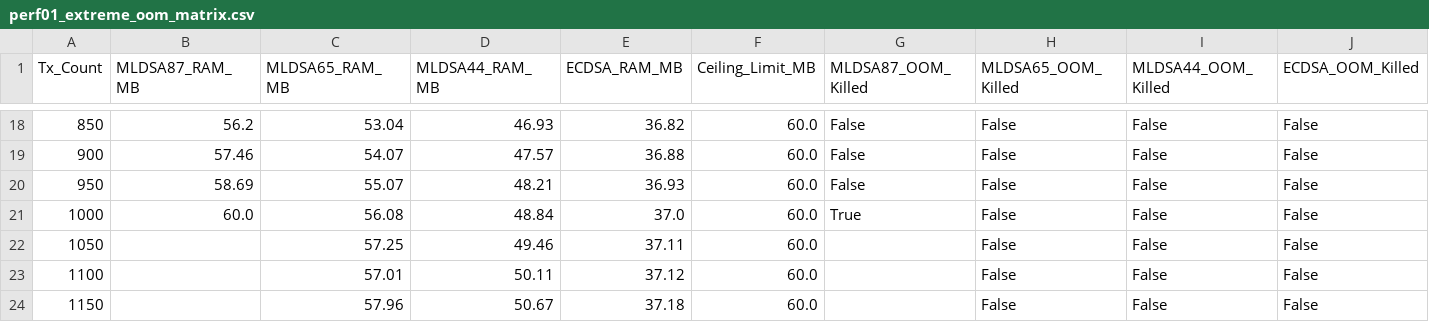
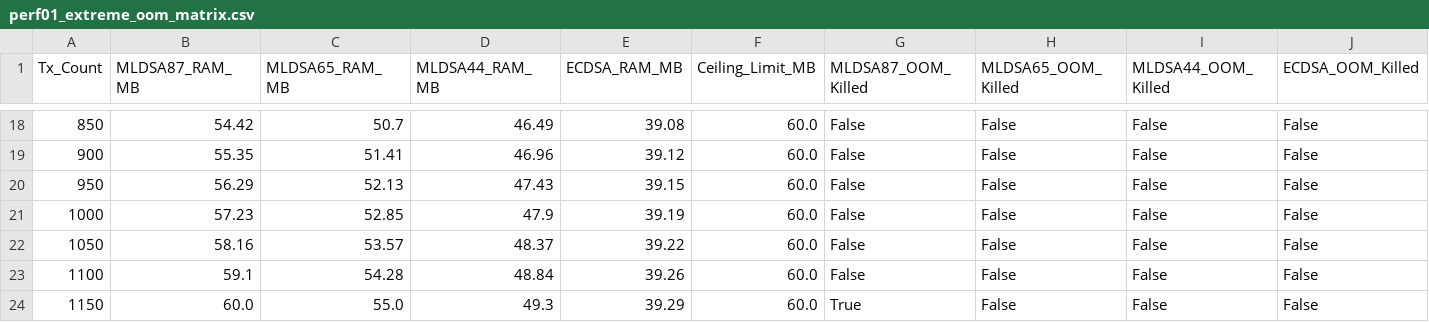
Before and after one commit to Jakiduy1410/Blockchain-CSATT, a CSV file: benchmarks/results/perf01_resource_stress/perf01_extreme_oom_matrix.csv, drawn as a sheet; only a part is shown, gaps mark what is left out; the diff covers the shown part only.

```diff
--- a/benchmarks/results/perf01_resource_stress/perf01_extreme_oom_matrix.csv
+++ b/benchmarks/results/perf01_resource_stress/perf01_extreme_oom_matrix.csv
@@ -18,7 +18,7 @@ Tx_Count,MLDSA87_RAM_MB,MLDSA65_RAM_MB,MLDSA44_RAM_MB,ECDSA_RAM_MB,Ceiling_Limit
-850,56.2,53.04,46.93,36.82,60.0,False,False,False,False
-900,57.46,54.07,47.57,36.88,60.0,False,False,False,False
-950,58.69,55.07,48.21,36.93,60.0,False,False,False,False
-1000,60.0,56.08,48.84,37.0,60.0,True,False,False,False
-1050,,57.25,49.46,37.11,60.0,,False,False,False
-1100,,57.01,50.11,37.12,60.0,,False,False,False
-1150,,57.96,50.67,37.18,60.0,,False,False,False
+850,54.42,50.7,46.49,39.08,60.0,False,False,False,False
+900,55.35,51.41,46.96,39.12,60.0,False,False,False,False
+950,56.29,52.13,47.43,39.15,60.0,False,False,False,False
+1000,57.23,52.85,47.9,39.19,60.0,False,False,False,False
+1050,58.16,53.57,48.37,39.22,60.0,False,False,False,False
+1100,59.1,54.28,48.84,39.26,60.0,False,False,False,False
+1150,60.0,55.0,49.3,39.29,60.0,True,False,False,False
```
Also changed, not shown: 91 edited cells elsewhere in this file, benchmarks/results/perf01_resource_stress/perf01_macro_matrix.csv, benchmarks/results/perf01_resource_stress/perf01_matrix.csv, 16 other files.
